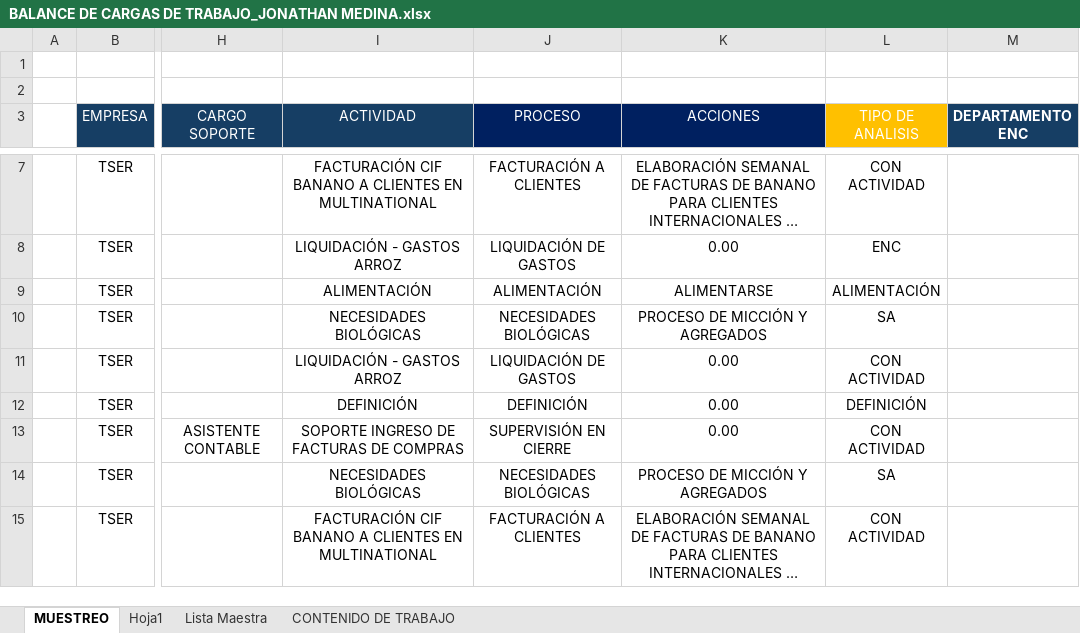
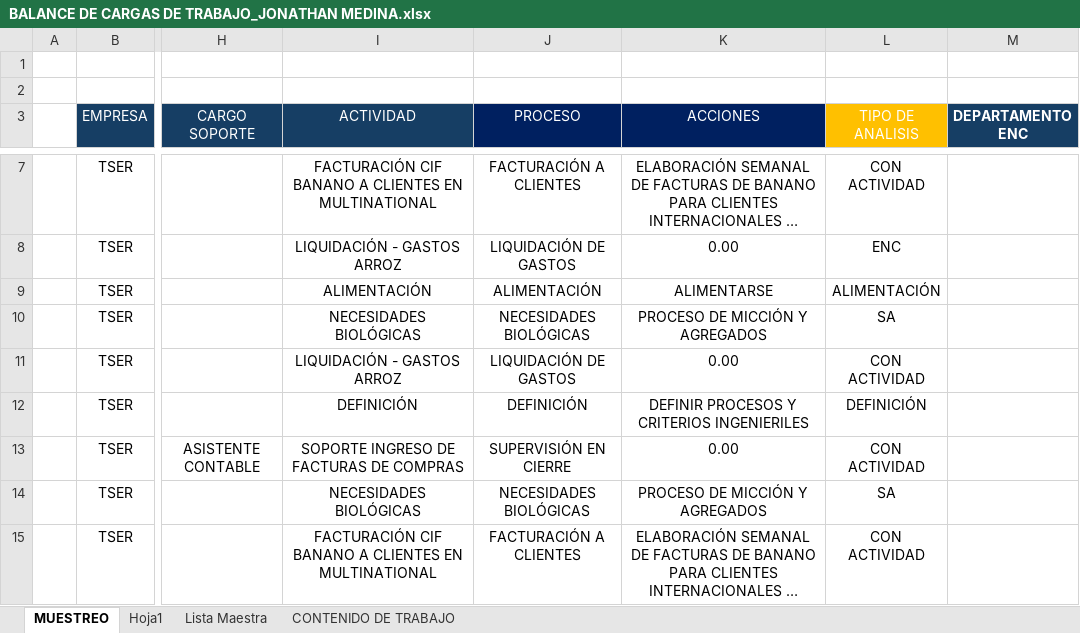
Before and after one commit to jona-medi/balanceo-cargas-trabajo, an Excel workbook: data/BALANCE DE CARGAS DE TRABAJO_JONATHAN MEDINA.xlsx, sheet MUESTREO, drawn as a sheet; only a part is shown, gaps mark what is left out; long unchanged cells end in …; values as stored, in another font and other column widths than the file's, no borders; charts and pictures and conditional formats and table styles not drawn; the diff covers the shown part only; the diff names each change by its address in the sheet, - before the commit and + after, or states it on an @@ line.

```diff
--- a/data/BALANCE DE CARGAS DE TRABAJO_JONATHAN MEDINA.xlsx (sheet MUESTREO)
+++ b/data/BALANCE DE CARGAS DE TRABAJO_JONATHAN MEDINA.xlsx (sheet MUESTREO)
-K12 (ACCIONES): 0.00
+K12 (ACCIONES): DEFINIR PROCESOS Y CRITERIOS INGENIERILES
```
Also changed, not shown: 1 added row and 2 edited cells elsewhere in this sheet, sheet Lista Maestra, data/matrices_funciones/FINANCIERO/TESORERIA/F-TH-012 MATRIZ DE FUNCIONES .xlsx.
